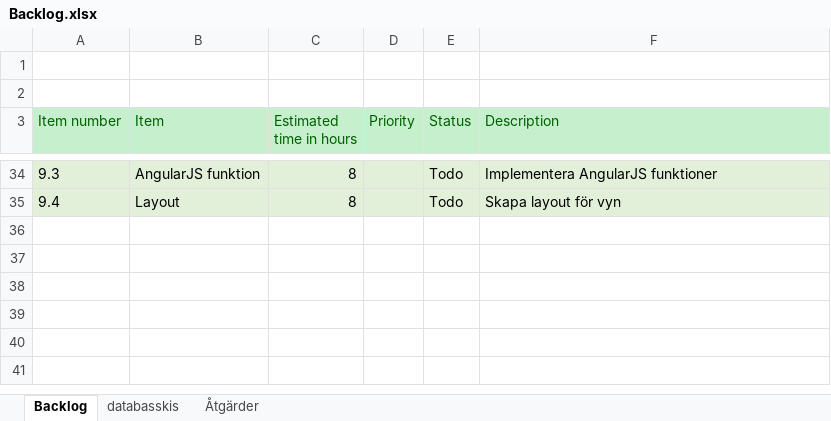
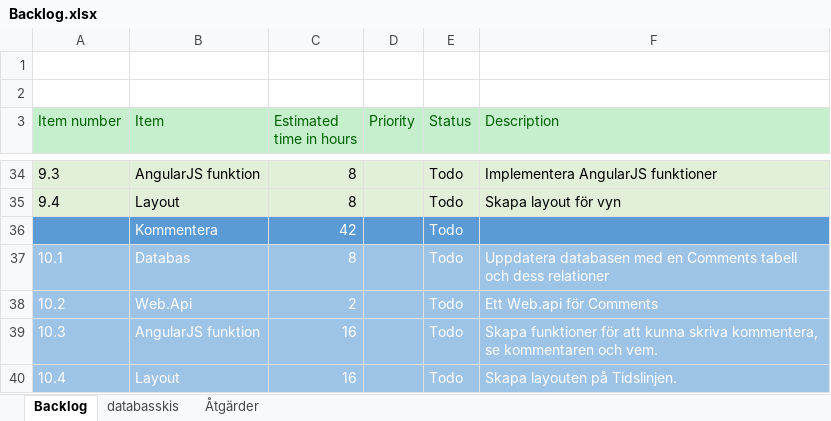
Before and after one commit to Joel-Persson/ProjectPetra, an Excel workbook: Backlog.xlsx, sheet Backlog, drawn as a sheet; only a part is shown, gaps mark what is left out; values as stored, in another font and other column widths than the file's, no borders; the diff names each change by its address in the sheet, - before the commit and + after, or states it on an @@ line.

Commit message:
Backlog

```diff
--- a/Backlog.xlsx (sheet Backlog)
+++ b/Backlog.xlsx (sheet Backlog)
+row 36:  | Kommentera | 42 |  | Todo
+row 37: 10.1 | Databas | 8 |  | Todo | Uppdatera databasen med en Comments tabell och dess relationer
+row 38: 10.2 | Web.Api | 2 |  | Todo | Ett Web.api för Comments
+row 39: 10.3 | AngularJS funktion | 16 |  | Todo | Skapa funktioner för att kunna skriva kommentera, se kommentaren och vem.
+row 40: 10.4 | Layout | 16 |  | Todo | Skapa layouten på Tidslinjen.
```
